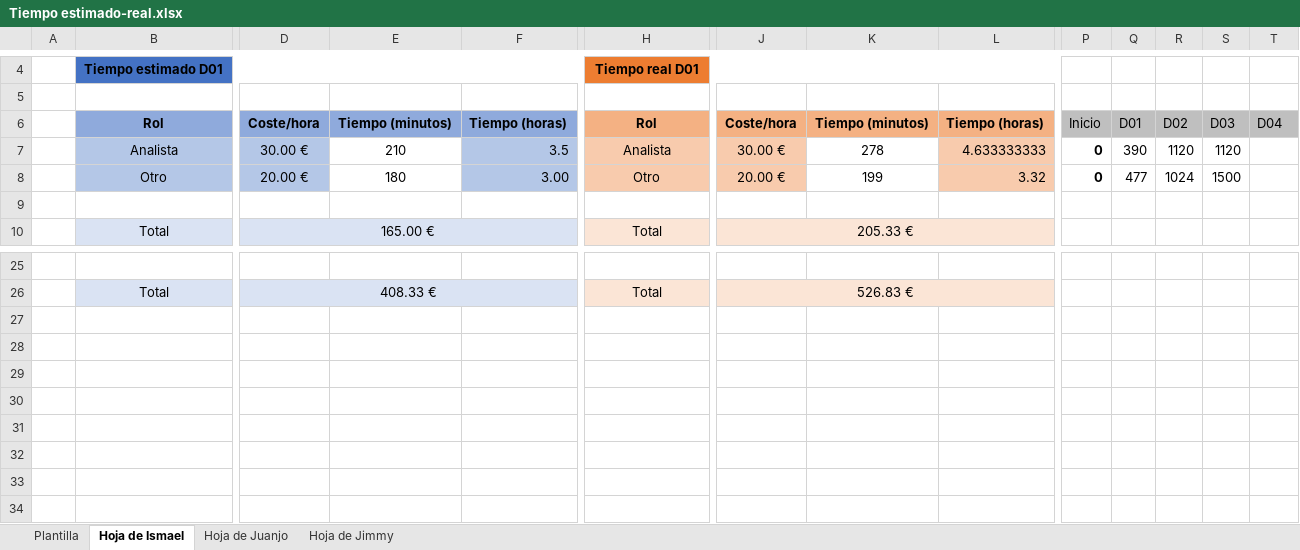
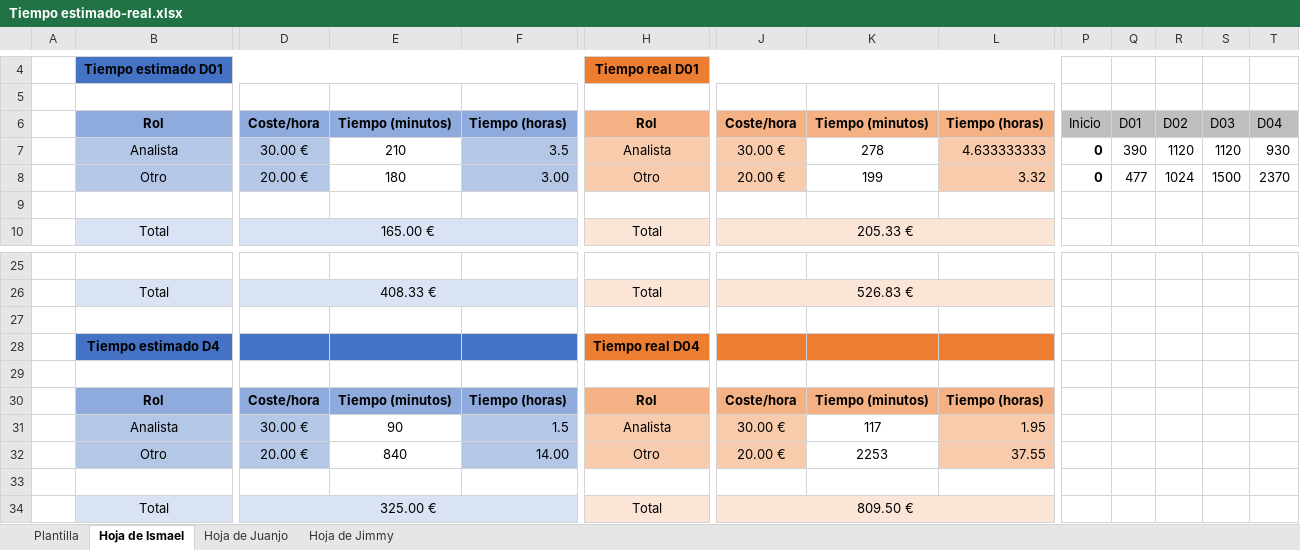
Before and after one commit to DP2-2024-C1-029/Acme-Software-Factory, an Excel workbook: reports/Tiempo estimado-real.xlsx, sheet Hoja de Ismael, drawn as a sheet; only a part is shown, gaps mark what is left out; values as stored, in another font and other column widths than the file's, no borders; charts and pictures not drawn; rows hold the shown columns only; the diff names each change by its address in the sheet, - before the commit and + after, or states it on an @@ line.

Commit message:
- Finalizacion de entrega Student 1
Signed-off-by: IsmaelGata <isgatdor@alum.us.es>

```diff
--- a/reports/Tiempo estimado-real.xlsx (sheet Hoja de Ismael)
+++ b/reports/Tiempo estimado-real.xlsx (sheet Hoja de Ismael)
-T7: (empty)
+T7: 930
-T8: (empty)
+T8: 2370
+row 27: (empty)
+row 28:  | Tiempo estimado D4 |  |  |  | Tiempo real D04
+row 29: (empty)
+row 30:  | Rol | Coste/hora | Tiempo (minutos) | Tiempo (horas) | Rol | Coste/hora | Tiempo (minutos) | Tiempo (horas)
+row 31:  | Analista | 30.00 € | 90 | 1.5 | Analista | 30.00 € | 117 | 1.95
+row 32:  | Otro | 20.00 € | 840 | 14.00 | Otro | 20.00 € | 2253 | 37.55
+row 33: (empty)
+row 34:  | Total | 325.00 € |  |  | Total | 809.50 €
```
Also changed, not shown: charts or pictures, 18 other files.
